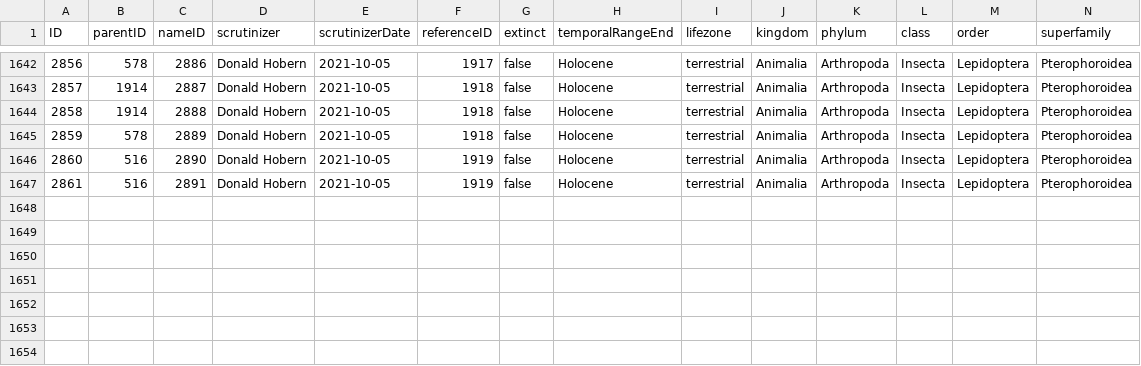
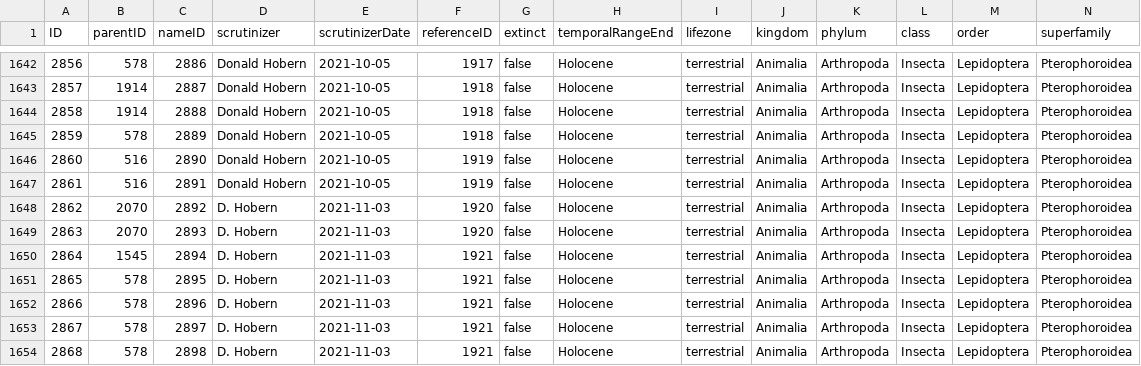
Before and after one commit to dhobern/pterophoroidea, a CSV file: coldp/data/taxon.csv, drawn as a sheet; only a part is shown, gaps mark what is left out; rows hold the shown columns only; the diff names each change by its address in the sheet, - before the commit and + after, or states it on an @@ line.

Commit message:
Seven new species and new records from Ecuador and Venezuela

```diff
--- a/coldp/data/taxon.csv
+++ b/coldp/data/taxon.csv
+row 1648: 2862 | 2070 | 2892 | D. Hobern | 2021-11-03 | 1920 | false | Holocene | terrestrial | Animalia | Arthropoda | Insecta | Lepidoptera | Pterophoroidea
+row 1649: 2863 | 2070 | 2893 | D. Hobern | 2021-11-03 | 1920 | false | Holocene | terrestrial | Animalia | Arthropoda | Insecta | Lepidoptera | Pterophoroidea
+row 1650: 2864 | 1545 | 2894 | D. Hobern | 2021-11-03 | 1921 | false | Holocene | terrestrial | Animalia | Arthropoda | Insecta | Lepidoptera | Pterophoroidea
+row 1651: 2865 | 578 | 2895 | D. Hobern | 2021-11-03 | 1921 | false | Holocene | terrestrial | Animalia | Arthropoda | Insecta | Lepidoptera | Pterophoroidea
+row 1652: 2866 | 578 | 2896 | D. Hobern | 2021-11-03 | 1921 | false | Holocene | terrestrial | Animalia | Arthropoda | Insecta | Lepidoptera | Pterophoroidea
+row 1653: 2867 | 578 | 2897 | D. Hobern | 2021-11-03 | 1921 | false | Holocene | terrestrial | Animalia | Arthropoda | Insecta | Lepidoptera | Pterophoroidea
+row 1654: 2868 | 578 | 2898 | D. Hobern | 2021-11-03 | 1921 | false | Holocene | terrestrial | Animalia | Arthropoda | Insecta | Lepidoptera | Pterophoroidea
```
Also changed, not shown: coldp/data/distribution.csv, coldp/data/name.csv, 3 other files.
